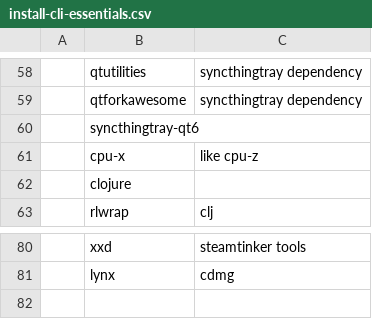
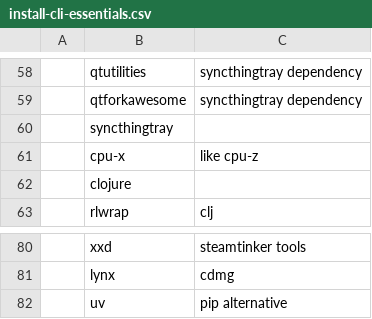
Before and after one commit to TheJoeSchr/archlinux, a CSV file: install-cli-essentials.csv, drawn as a sheet; only a part is shown, gaps mark what is left out; the diff names each change by its address in the sheet, - before the commit and + after, or states it on an @@ line.

```diff
--- a/install-cli-essentials.csv
+++ b/install-cli-essentials.csv
-B60: syncthingtray-qt6
+B60: syncthingtray
+row 82:  | uv | pip alternative
```
Also changed, not shown: export-from-distrobox.csv.
